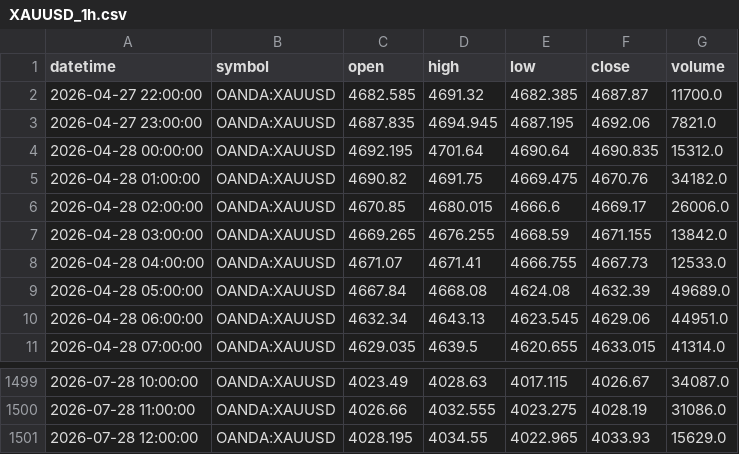
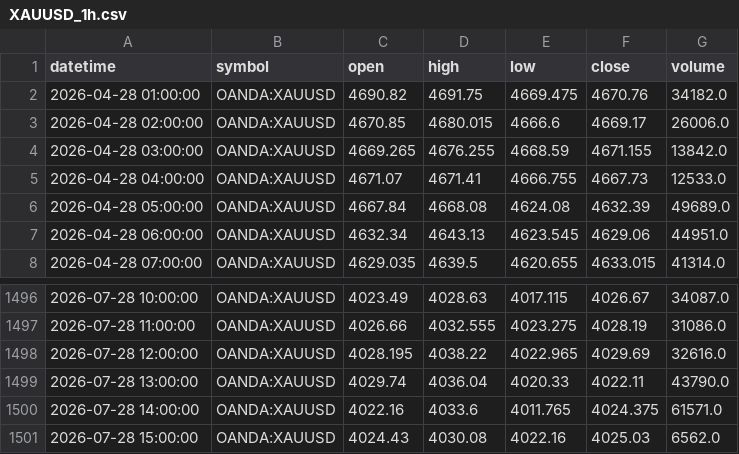
Before and after one commit to ashfaaqmohamed/usdxau, a CSV file: data/XAUUSD_1h.csv, drawn as a sheet; only a part is shown, gaps mark what is left out.

```diff
--- a/data/XAUUSD_1h.csv
+++ b/data/XAUUSD_1h.csv
@@ -1,5 +1,2 @@
 datetime,symbol,open,high,low,close,volume
-2026-04-27 22:00:00,OANDA:XAUUSD,4682.585,4691.32,4682.385,4687.87,11700.0
-2026-04-27 23:00:00,OANDA:XAUUSD,4687.835,4694.945,4687.195,4692.06,7821.0
-2026-04-28 00:00:00,OANDA:XAUUSD,4692.195,4701.64,4690.64,4690.835,15312.0
 2026-04-28 01:00:00,OANDA:XAUUSD,4690.82,4691.75,4669.475,4670.76,34182.0
@@ -1500,2 +1497,5 @@ datetime,symbol,open,high,low,close,volume
 2026-07-28 11:00:00,OANDA:XAUUSD,4026.66,4032.555,4023.275,4028.19,31086.0
-2026-07-28 12:00:00,OANDA:XAUUSD,4028.195,4034.55,4022.965,4033.93,15629.0
+2026-07-28 12:00:00,OANDA:XAUUSD,4028.195,4038.22,4022.965,4029.69,32616.0
+2026-07-28 13:00:00,OANDA:XAUUSD,4029.74,4036.04,4020.33,4022.11,43790.0
+2026-07-28 14:00:00,OANDA:XAUUSD,4022.16,4033.6,4011.765,4024.375,61571.0
+2026-07-28 15:00:00,OANDA:XAUUSD,4024.43,4030.08,4022.16,4025.03,6562.0
```
Also changed, not shown: data/XAGUSD_1h.csv, data/XAGUSD_4h.csv, 7 other files.
